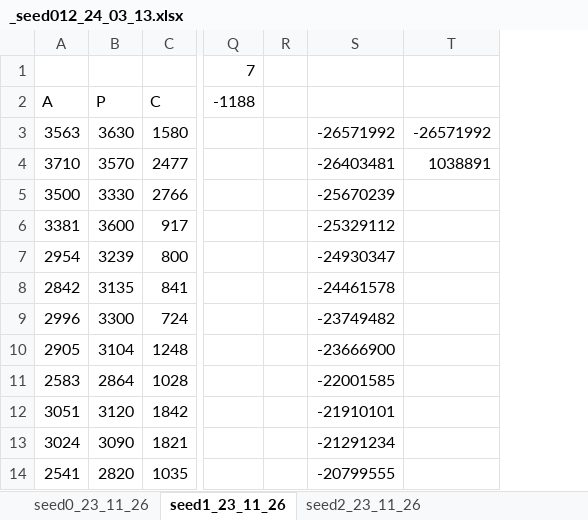
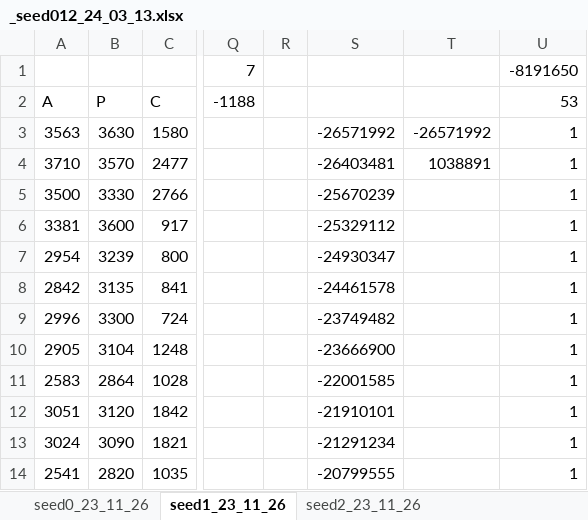
Before and after one commit to grey8Fish/wideLearning2, an Excel workbook: cSingsSummTargetOpposit/_seed012_24_03_13.xlsx, sheet seed1_23_11_26, drawn as a sheet; only a part is shown, gaps mark what is left out; values as stored, in another font and other column widths than the file's, no borders; the diff names each change by its address in the sheet, - before the commit and + after, or states it on an @@ line.

Commit message:
В класс wideLearningSerialLayer добавлены методы #Сортировать указанную категорию по возрастанию «признака отсечённости» def sortCategoryCutOff(self, curCat):  #Установить в 1 столбец «признак отсеченности» в целевой категории def setColCutOffSignTarget(self, tCat, noTaMax) #Установить в 1 столбец «признак отсеченности» в противоположной категории def setColCutOffSignOpposit(self, oCat, noOpMin)

```diff
--- a/cSingsSummTargetOpposit/_seed012_24_03_13.xlsx (sheet seed1_23_11_26)
+++ b/cSingsSummTargetOpposit/_seed012_24_03_13.xlsx (sheet seed1_23_11_26)
+column U, rows 1-14: -8191650 | 53 | 1 | 1 | 1 | 1 | 1 | 1 | 1 | 1 | 1 | 1 | 1 | 1
```
Also changed, not shown: 1 other file.
